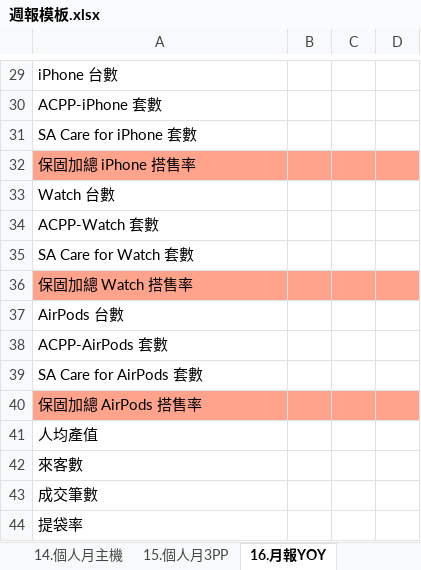
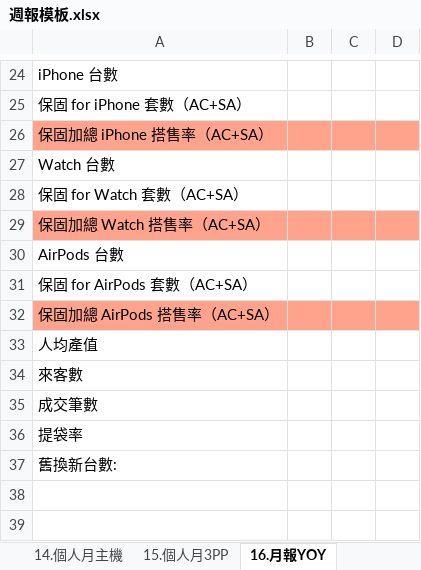
Before and after one commit to samwang38/store-report, an Excel workbook: 週報模板.xlsx, sheet 16.月報YOY, drawn as a sheet; only a part is shown, gaps mark what is left out; values as stored, in another font and other column widths than the file's, no borders; removed rows and columns are numbered as before the commit, all else as after; the diff covers the shown part only; the diff names each change by its address in the sheet, - before the commit and + after, or states it on an @@ line.

```diff
--- a/週報模板.xlsx (sheet 16.月報YOY)
+++ b/週報模板.xlsx (sheet 16.月報YOY)
-A25: ACPP-iPhone 套數
+A25: 保固 for iPhone 套數（AC+SA）
-A26: SA Care for iPhone 套數
+A26: 保固加總 iPhone 搭售率（AC+SA）
-A26:D26 fill: none
+A26:D26 fill: #FFA38D
-row 32: 保固加總 iPhone 搭售率
-A28: ACPP-Watch 套數
+A28: 保固 for Watch 套數（AC+SA）
-A29: SA Care for Watch 套數
+A29: 保固加總 Watch 搭售率（AC+SA）
-A29:D29 fill: none
+A29:D29 fill: #FFA38D
-row 36: 保固加總 Watch 搭售率
-A31: ACPP-AirPods 套數
+A31: 保固 for AirPods 套數（AC+SA）
-A32: SA Care for AirPods 套數
+A32: 保固加總 AirPods 搭售率（AC+SA）
-A32:D32 fill: none
+A32:D32 fill: #FFA38D
-row 40: 保固加總 AirPods 搭售率
+row 37: 舊換新台數:
```
Also changed, not shown: 5 removed rows, 9 edited cells and cell formats elsewhere in this sheet, sheet 6.門市週報, 3 other files.
